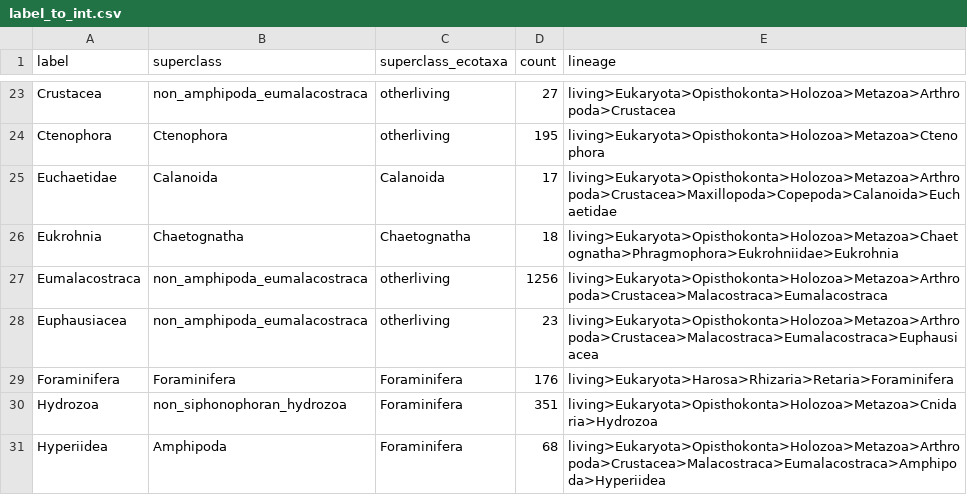
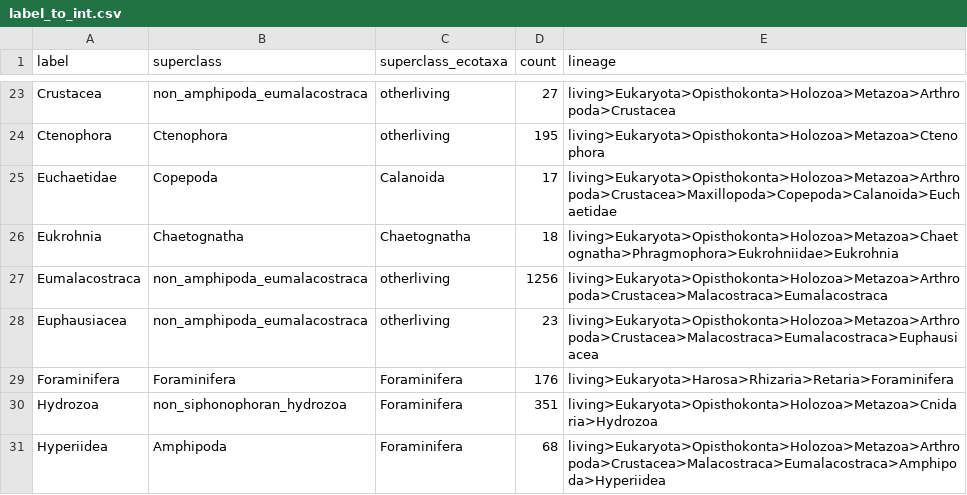
Before and after one commit to Mojtabamsd/AMProCo, a CSV file: data_preparation/label_to_int.csv, drawn as a sheet; only a part is shown, gaps mark what is left out.

Commit message:
new superclass definition based on taxonomic

```diff
--- a/data_preparation/label_to_int.csv
+++ b/data_preparation/label_to_int.csv
@@ -24,3 +24,3 @@ Crustacea,non_amphipoda_eumalacostraca,otherliving,27,living>Eukaryota>Opisthoko
 Ctenophora,Ctenophora,otherliving,195,living>Eukaryota>Opisthokonta>Holozoa>Metazoa>Ctenophora
-Euchaetidae,Calanoida,Calanoida,17,living>Eukaryota>Opisthokonta>Holozoa>Metazoa>Arthropoda>Crustacea>Maxillopoda>Copepoda>Calanoida>Euchaetidae
+Euchaetidae,Copepoda,Calanoida,17,living>Eukaryota>Opisthokonta>Holozoa>Metazoa>Arthropoda>Crustacea>Maxillopoda>Copepoda>Calanoida>Euchaetidae
 Eukrohnia,Chaetognatha,Chaetognatha,18,living>Eukaryota>Opisthokonta>Holozoa>Metazoa>Chaetognatha>Phragmophora>Eukrohniidae>Eukrohnia
```
Also changed, not shown: 1 other file.
